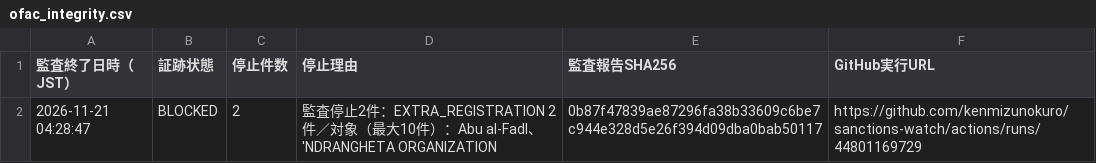
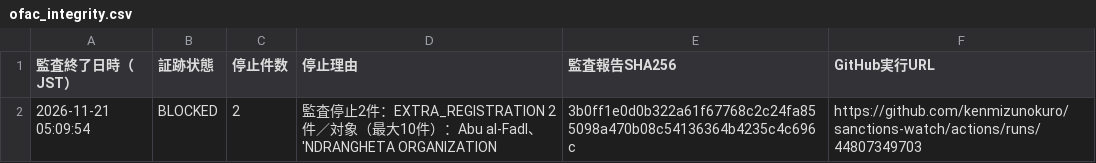
Before and after one commit to kenmizunokuro/sanctions-watch, a CSV file: data/dashboard/ofac_integrity.csv, drawn as a sheet.

```diff
--- a/data/dashboard/ofac_integrity.csv
+++ b/data/dashboard/ofac_integrity.csv
@@ -1,2 +1,2 @@
 監査終了日時（JST）,証跡状態,停止件数,停止理由,監査報告SHA256,GitHub実行URL
-2026-11-21 04:28:47,BLOCKED,2,監査停止2件：EXTRA_REGISTRATION 2件／対象（最大10件）：Abu al-Fadl、'NDRANGHETA ORGANIZATION,0b87f47839ae87296fa38b33609c6be7c944e328d5e26f394d09dba0bab50117,https://github.com/kenmizunokuro/sanctions-watch/actions/runs/44801169729
+2026-11-21 05:09:54,BLOCKED,2,監査停止2件：EXTRA_REGISTRATION 2件／対象（最大10件）：Abu al-Fadl、'NDRANGHETA ORGANIZATION,3b0ff1e0d0b322a61f67768c2c24fa855098a470b08c54136364b4235c4c696c,https://github.com/kenmizunokuro/sanctions-watch/actions/runs/44807349703
```
Also changed, not shown: data/dashboard/status.csv, data/dashboard/status_detail.csv, 1 other file.
